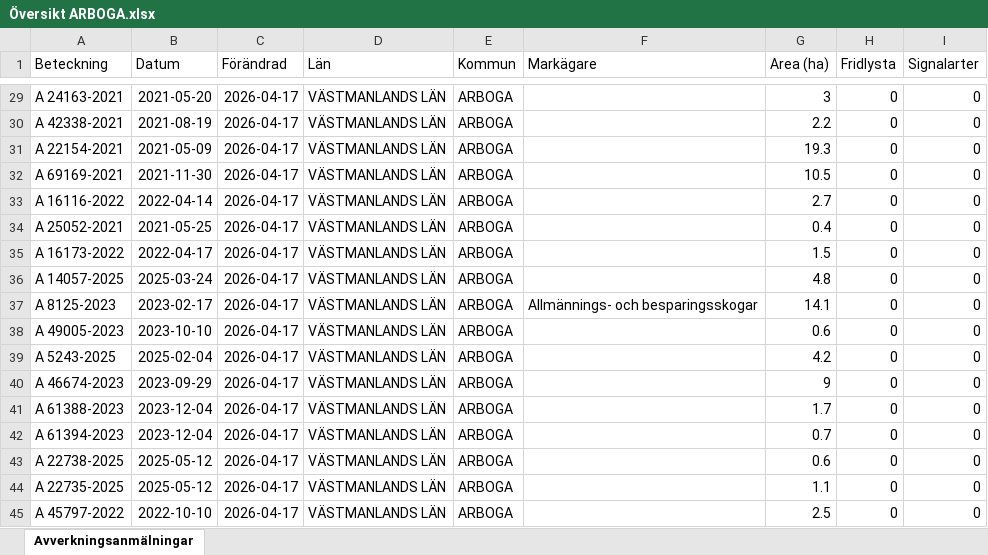
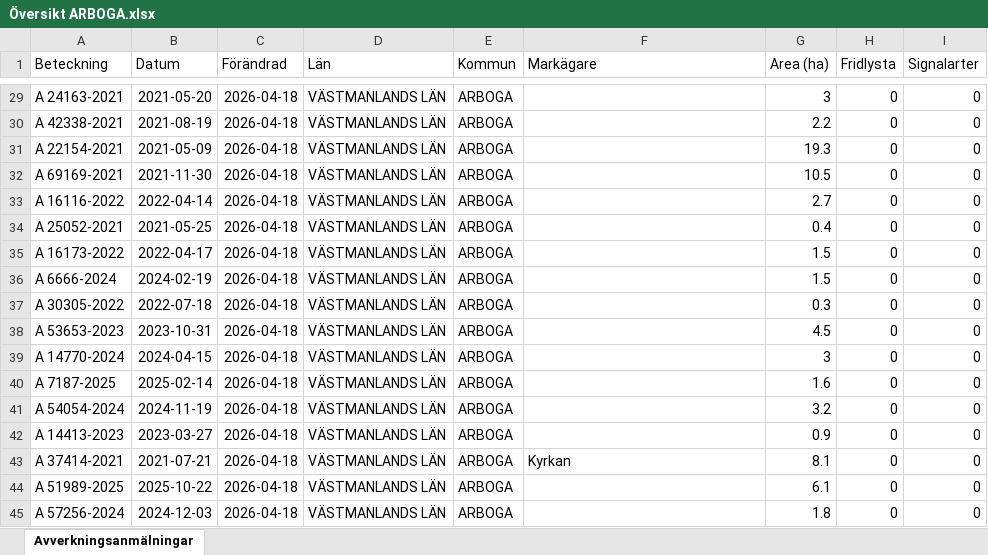
Before and after one commit to klasma/Logging_1984, an Excel workbook: Översikt ARBOGA.xlsx, sheet Avverkningsanmälningar, drawn as a sheet; only a part is shown, gaps mark what is left out; values as stored, in another font and other column widths than the file's, no borders; the diff covers the shown part only; the diff names each change by its address in the sheet, - before the commit and + after, or states it on an @@ line.

```diff
--- a/Översikt ARBOGA.xlsx (sheet Avverkningsanmälningar)
+++ b/Översikt ARBOGA.xlsx (sheet Avverkningsanmälningar)
-C29:C45 (Förändrad): 2026-04-17
+C29:C45 (Förändrad): 2026-04-18
-A36 (Beteckning): A 14057-2025
+A36 (Beteckning): A 6666-2024
-B36 (Datum): 2025-03-24
+B36 (Datum): 2024-02-19
-G36 (Area (ha)): 4.8
+G36 (Area (ha)): 1.5
-A37 (Beteckning): A 8125-2023
+A37 (Beteckning): A 30305-2022
-B37 (Datum): 2023-02-17
+B37 (Datum): 2022-07-18
-F37 (Markägare): Allmännings- och besparingsskogar
+F37 (Markägare): (empty)
-G37 (Area (ha)): 14.1
+G37 (Area (ha)): 0.3
-A38 (Beteckning): A 49005-2023
+A38 (Beteckning): A 53653-2023
-B38 (Datum): 2023-10-10
+B38 (Datum): 2023-10-31
-G38 (Area (ha)): 0.6
+G38 (Area (ha)): 4.5
-A39 (Beteckning): A 5243-2025
+A39 (Beteckning): A 14770-2024
-B39 (Datum): 2025-02-04
+B39 (Datum): 2024-04-15
-G39 (Area (ha)): 4.2
+G39 (Area (ha)): 3
-A40 (Beteckning): A 46674-2023
+A40 (Beteckning): A 7187-2025
-B40 (Datum): 2023-09-29
+B40 (Datum): 2025-02-14
-G40 (Area (ha)): 9
+G40 (Area (ha)): 1.6
-A41 (Beteckning): A 61388-2023
+A41 (Beteckning): A 54054-2024
-B41 (Datum): 2023-12-04
+B41 (Datum): 2024-11-19
-G41 (Area (ha)): 1.7
+G41 (Area (ha)): 3.2
-A42 (Beteckning): A 61394-2023
+A42 (Beteckning): A 14413-2023
-B42 (Datum): 2023-12-04
+B42 (Datum): 2023-03-27
-G42 (Area (ha)): 0.7
+G42 (Area (ha)): 0.9
-A43 (Beteckning): A 22738-2025
+A43 (Beteckning): A 37414-2021
-B43 (Datum): 2025-05-12
+B43 (Datum): 2021-07-21
-F43 (Markägare): (empty)
+F43 (Markägare): Kyrkan
-G43 (Area (ha)): 0.6
+G43 (Area (ha)): 8.1
-A44 (Beteckning): A 22735-2025
+A44 (Beteckning): A 51989-2025
-B44 (Datum): 2025-05-12
+B44 (Datum): 2025-10-22
-G44 (Area (ha)): 1.1
+G44 (Area (ha)): 6.1
-A45 (Beteckning): A 45797-2022
+A45 (Beteckning): A 57256-2024
-B45 (Datum): 2022-10-10
+B45 (Datum): 2024-12-03
-G45 (Area (ha)): 2.5
+G45 (Area (ha)): 1.8
```
Also changed, not shown: 725 edited cells elsewhere in this sheet, artfynd/A 17706-2025 artfynd.xlsx, artfynd/A 20064-2024 artfynd.xlsx, 26 other files.
